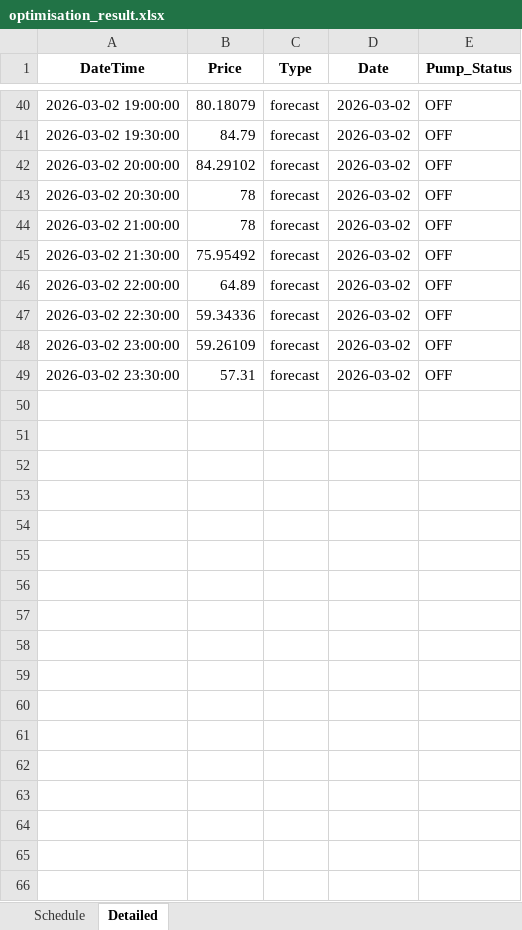
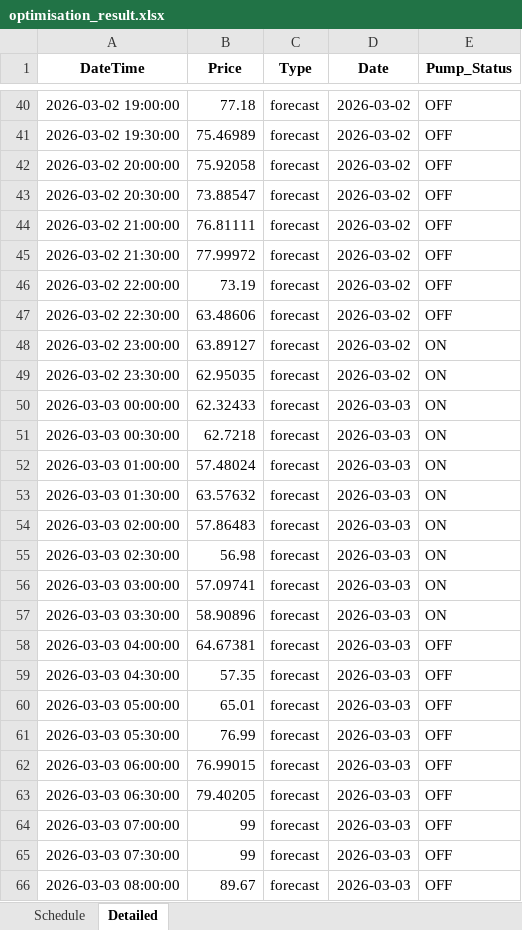
Before and after one commit to bwyLLAP/pump-optimisation-for-SHW, an Excel workbook: data/latest/optimisation_result.xlsx, sheet Detailed, drawn as a sheet; only a part is shown, gaps mark what is left out; values as stored, in another font and other column widths than the file's, no borders; the diff covers the shown part only; the diff names each change by its address in the sheet, - before the commit and + after, or states it on an @@ line.

```diff
--- a/data/latest/optimisation_result.xlsx (sheet Detailed)
+++ b/data/latest/optimisation_result.xlsx (sheet Detailed)
-B40 (Price): 80.18079
+B40 (Price): 77.18
-B41 (Price): 84.79
+B41 (Price): 75.46989
-B42 (Price): 84.29102
+B42 (Price): 75.92058
-B43 (Price): 78
+B43 (Price): 73.88547
-B44 (Price): 78
+B44 (Price): 76.81111
-B45 (Price): 75.95492
+B45 (Price): 77.99972
-B46 (Price): 64.89
+B46 (Price): 73.19
-B47 (Price): 59.34336
+B47 (Price): 63.48606
-B48 (Price): 59.26109
+B48 (Price): 63.89127
-E48:E49 (Pump_Status): OFF
+E48:E49 (Pump_Status): ON
-B49 (Price): 57.31
+B49 (Price): 62.95035
+row 50: 2026-03-03 00:00:00 | 62.32433 | forecast | 2026-03-03 | ON
+row 51: 2026-03-03 00:30:00 | 62.7218 | forecast | 2026-03-03 | ON
+row 52: 2026-03-03 01:00:00 | 57.48024 | forecast | 2026-03-03 | ON
+row 53: 2026-03-03 01:30:00 | 63.57632 | forecast | 2026-03-03 | ON
+row 54: 2026-03-03 02:00:00 | 57.86483 | forecast | 2026-03-03 | ON
+row 55: 2026-03-03 02:30:00 | 56.98 | forecast | 2026-03-03 | ON
+row 56: 2026-03-03 03:00:00 | 57.09741 | forecast | 2026-03-03 | ON
+row 57: 2026-03-03 03:30:00 | 58.90896 | forecast | 2026-03-03 | ON
+row 58: 2026-03-03 04:00:00 | 64.67381 | forecast | 2026-03-03 | OFF
+row 59: 2026-03-03 04:30:00 | 57.35 | forecast | 2026-03-03 | OFF
+row 60: 2026-03-03 05:00:00 | 65.01 | forecast | 2026-03-03 | OFF
+row 61: 2026-03-03 05:30:00 | 76.99 | forecast | 2026-03-03 | OFF
+row 62: 2026-03-03 06:00:00 | 76.99015 | forecast | 2026-03-03 | OFF
+row 63: 2026-03-03 06:30:00 | 79.40205 | forecast | 2026-03-03 | OFF
+row 64: 2026-03-03 07:00:00 | 99 | forecast | 2026-03-03 | OFF
+row 65: 2026-03-03 07:30:00 | 99 | forecast | 2026-03-03 | OFF
+row 66: 2026-03-03 08:00:00 | 89.67 | forecast | 2026-03-03 | OFF
```
Also changed, not shown: 31 added rows and 46 edited cells elsewhere in this sheet, sheet Schedule, 4 other files.
